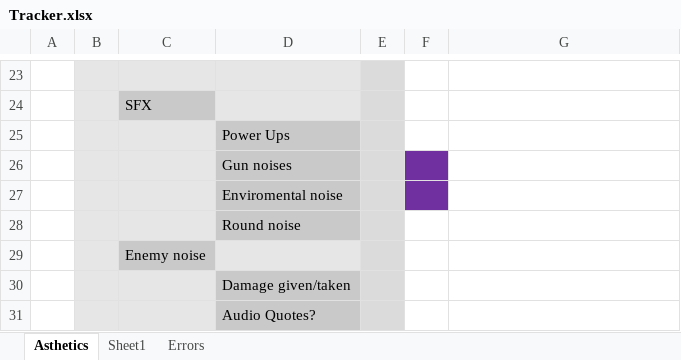
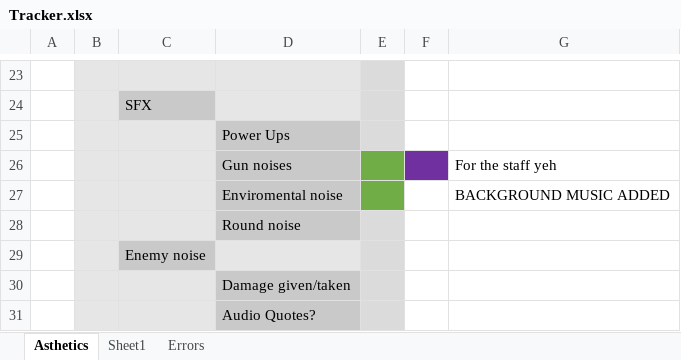
Before and after one commit to Mdot5596/Timeline-Takedown, an Excel workbook: Documentation/Tracker.xlsx, sheet Asthetics, drawn as a sheet; only a part is shown, gaps mark what is left out; values as stored, in another font and other column widths than the file's, no borders; charts and pictures not drawn; the diff names each change by its address in the sheet, - before the commit and + after, or states it on an @@ line.

Commit message:
Level 1 - Staff noise + background music

```diff
--- a/Documentation/Tracker.xlsx (sheet Asthetics)
+++ b/Documentation/Tracker.xlsx (sheet Asthetics)
-E26:E27 fill: #DBDBDB
+E26:E27 fill: #70AD47
-G26: (empty)
+G26: For the staff yeh
-F27 fill: #7030A0
+F27 fill: none
-G27: (empty)
+G27: BACKGROUND MUSIC ADDED
```
Also changed, not shown: 9 other files.
